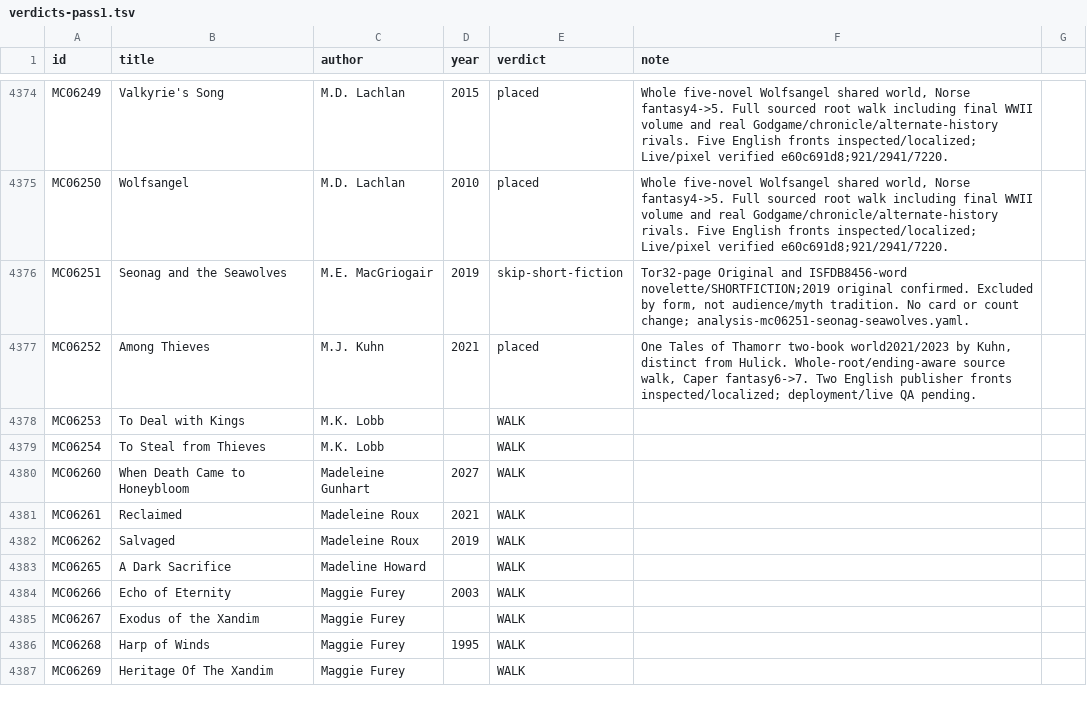
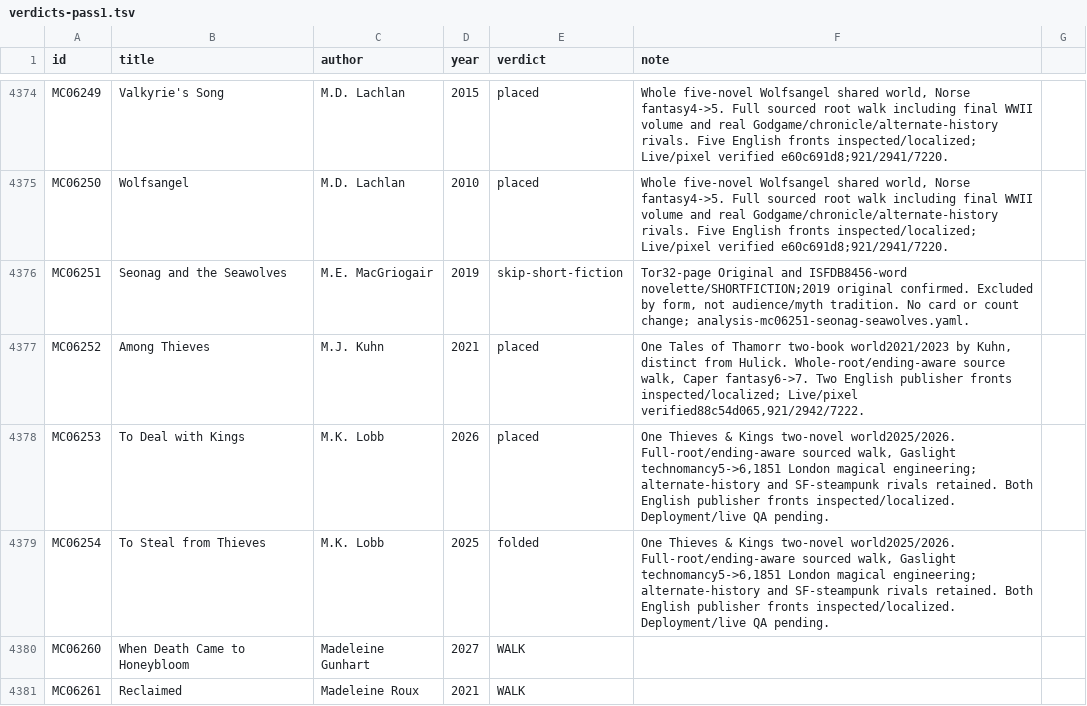
Before and after one commit to GuSoder/sff-taxonomy-browser, a TSV file: taxonomy-shadow/2026-10-ten-k-walk-v5/sweep/verdicts-pass1.tsv, drawn as a sheet; only a part is shown, gaps mark what is left out; the shorter side is filled out with more unchanged rows.

Commit message:
Place Thieves and Kings duology in existing Gaslight technomancy

```diff
--- a/taxonomy-shadow/2026-10-ten-k-walk-v5/sweep/verdicts-pass1.tsv
+++ b/taxonomy-shadow/2026-10-ten-k-walk-v5/sweep/verdicts-pass1.tsv
@@ -4376,5 +4376,5 @@ MC06250	Wolfsangel	M.D. Lachlan	2010	placed	Whole five-novel Wolfsangel shared w
 MC06251	Seonag and the Seawolves	M.E. MacGriogair	2019	skip-short-fiction	Tor32-page Original and ISFDB8456-word novelette/SHORTFICTION;2019 original confirmed. Excluded by form, not audience/myth tradition. No card or count change; analysis-mc06251-seonag-seawolves.yaml.
-MC06252	Among Thieves	M.J. Kuhn	2021	placed	One Tales of Thamorr two-book world2021/2023 by Kuhn, distinct from Hulick. Whole-root/ending-aware source walk, Caper fantasy6->7. Two English publisher fronts inspected/localized; deployment/live QA pending.
-MC06253	To Deal with Kings	M.K. Lobb		WALK	
-MC06254	To Steal from Thieves	M.K. Lobb		WALK	
+MC06252	Among Thieves	M.J. Kuhn	2021	placed	One Tales of Thamorr two-book world2021/2023 by Kuhn, distinct from Hulick. Whole-root/ending-aware source walk, Caper fantasy6->7. Two English publisher fronts inspected/localized; Live/pixel verified88c54d065,921/2942/7222.
+MC06253	To Deal with Kings	M.K. Lobb	2026	placed	One Thieves & Kings two-novel world2025/2026. Full-root/ending-aware sourced walk, Gaslight technomancy5->6,1851 London magical engineering; alternate-history and SF-steampunk rivals retained. Both English publisher fronts inspected/localized. Deployment/live QA pending.
+MC06254	To Steal from Thieves	M.K. Lobb	2025	folded	One Thieves & Kings two-novel world2025/2026. Full-root/ending-aware sourced walk, Gaslight technomancy5->6,1851 London magical engineering; alternate-history and SF-steampunk rivals retained. Both English publisher fronts inspected/localized. Deployment/live QA pending.
 MC06260	When Death Came to Honeybloom	Madeleine Gunhart	2027	WALK	
```
Also changed, not shown: 8 other files.
